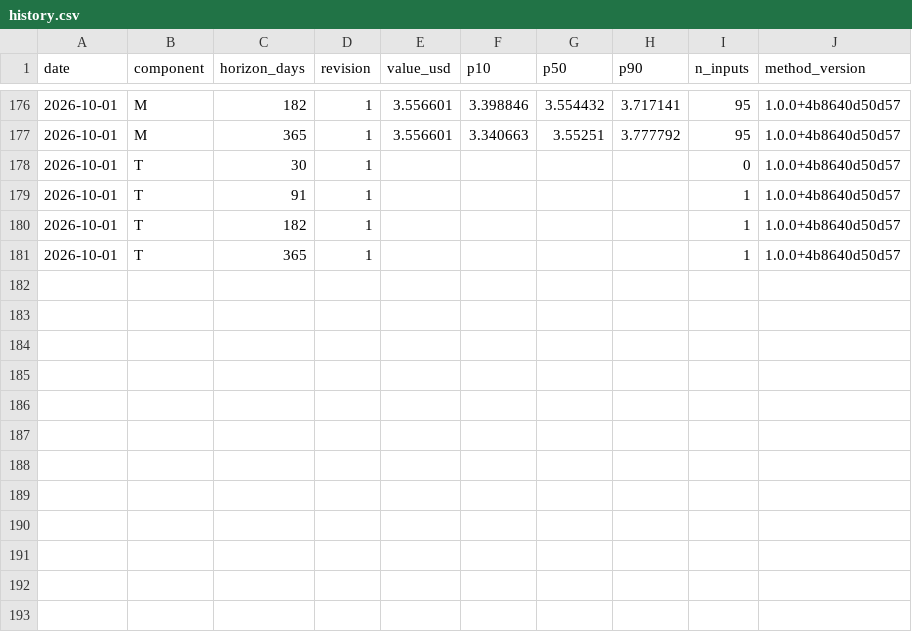
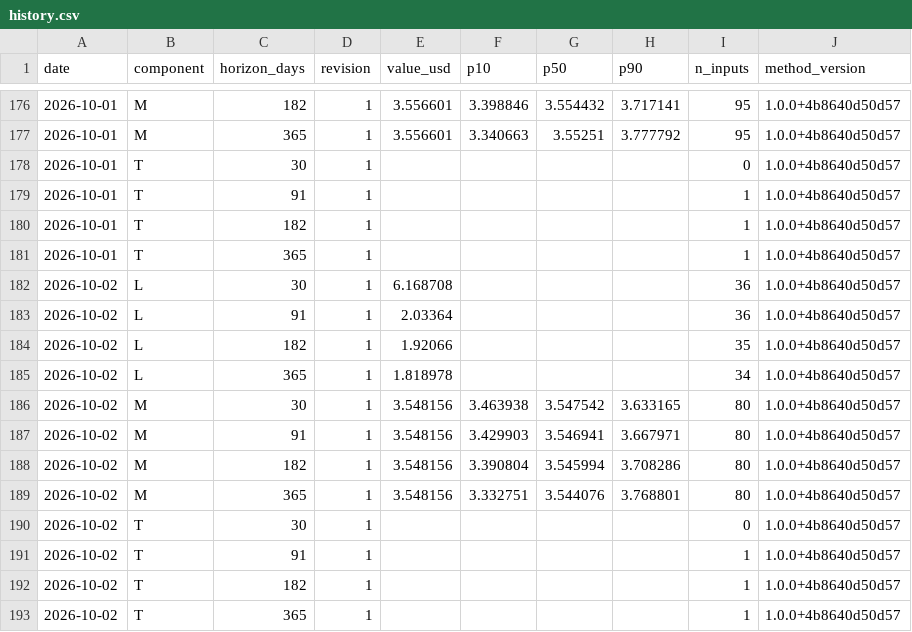
Before and after one commit to markrusch/Compute-Indices, a CSV file: site/data/forward/history.csv, drawn as a sheet; only a part is shown, gaps mark what is left out.

```diff
--- a/site/data/forward/history.csv
+++ b/site/data/forward/history.csv
@@ -181 +181,13 @@ date,component,horizon_days,revision,value_usd,p10,p50,p90,n_inputs,method_versi
 2026-10-01,T,365,1,,,,,1,1.0.0+4b8640d50d57
+2026-10-02,L,30,1,6.168708,,,,36,1.0.0+4b8640d50d57
+2026-10-02,L,91,1,2.03364,,,,36,1.0.0+4b8640d50d57
+2026-10-02,L,182,1,1.92066,,,,35,1.0.0+4b8640d50d57
+2026-10-02,L,365,1,1.818978,,,,34,1.0.0+4b8640d50d57
+2026-10-02,M,30,1,3.548156,3.463938,3.547542,3.633165,80,1.0.0+4b8640d50d57
+2026-10-02,M,91,1,3.548156,3.429903,3.546941,3.667971,80,1.0.0+4b8640d50d57
+2026-10-02,M,182,1,3.548156,3.390804,3.545994,3.708286,80,1.0.0+4b8640d50d57
+2026-10-02,M,365,1,3.548156,3.332751,3.544076,3.768801,80,1.0.0+4b8640d50d57
+2026-10-02,T,30,1,,,,,0,1.0.0+4b8640d50d57
+2026-10-02,T,91,1,,,,,1,1.0.0+4b8640d50d57
+2026-10-02,T,182,1,,,,,1,1.0.0+4b8640d50d57
+2026-10-02,T,365,1,,,,,1,1.0.0+4b8640d50d57
```
Also changed, not shown: site/data/index_history.csv, site/data/spot/daily.csv, 53 other files.
